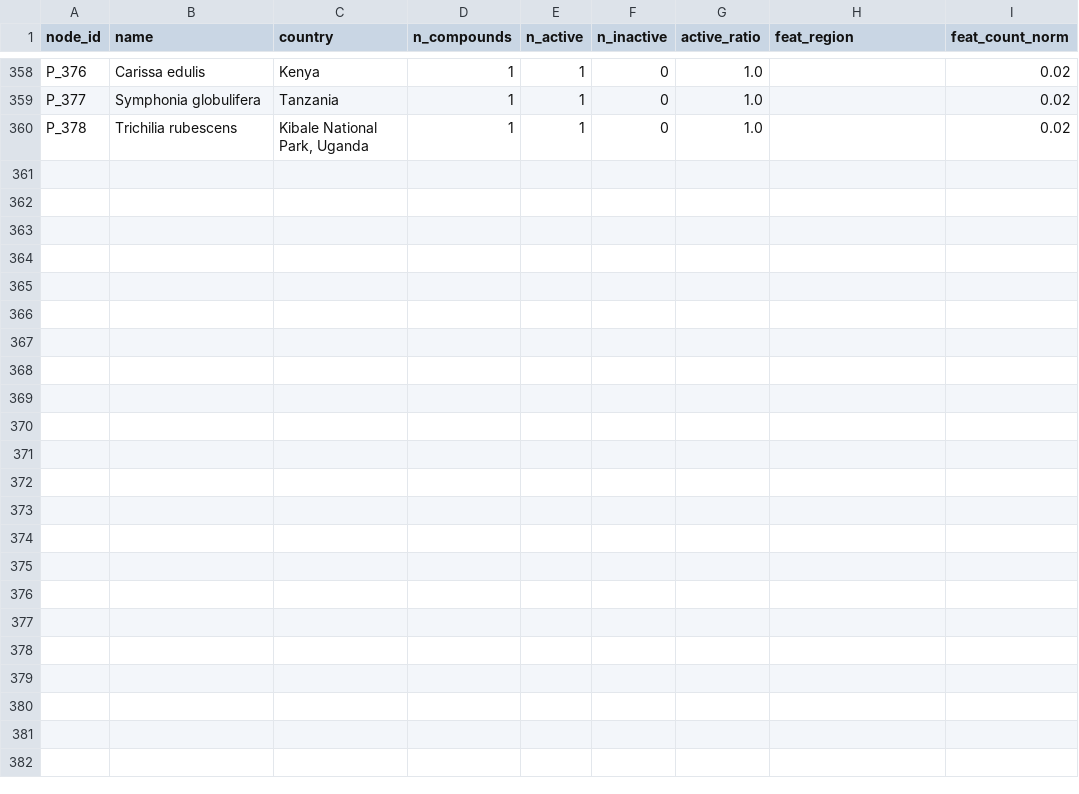
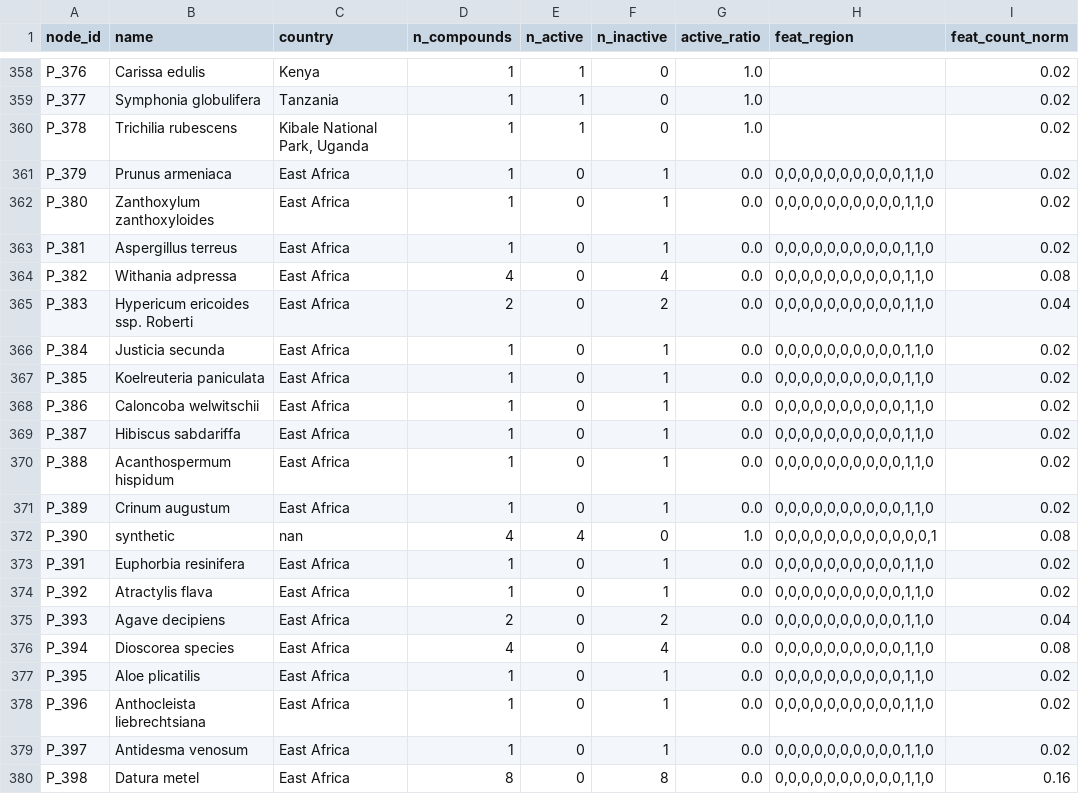
Before and after one commit to marcolminc/ethno-botanic-gnn, a CSV file: data/hetero/east_africa_plant_nodes.csv, drawn as a sheet; only a part is shown, gaps mark what is left out; the diff names each change by its address in the sheet, - before the commit and + after, or states it on an @@ line.

```diff
--- a/data/hetero/east_africa_plant_nodes.csv
+++ b/data/hetero/east_africa_plant_nodes.csv
+row 361: P_379 | Prunus armeniaca | East Africa | 1 | 0 | 1 | 0.0 | 0,0,0,0,0,0,0,0,0,0,1,1,0 | 0.02
+row 362: P_380 | Zanthoxylum zanthoxyloides | East Africa | 1 | 0 | 1 | 0.0 | 0,0,0,0,0,0,0,0,0,0,1,1,0 | 0.02
+row 363: P_381 | Aspergillus terreus | East Africa | 1 | 0 | 1 | 0.0 | 0,0,0,0,0,0,0,0,0,0,1,1,0 | 0.02
+row 364: P_382 | Withania adpressa | East Africa | 4 | 0 | 4 | 0.0 | 0,0,0,0,0,0,0,0,0,0,1,1,0 | 0.08
+row 365: P_383 | Hypericum ericoides ssp. Roberti | East Africa | 2 | 0 | 2 | 0.0 | 0,0,0,0,0,0,0,0,0,0,1,1,0 | 0.04
+row 366: P_384 | Justicia secunda | East Africa | 1 | 0 | 1 | 0.0 | 0,0,0,0,0,0,0,0,0,0,1,1,0 | 0.02
+row 367: P_385 | Koelreuteria paniculata | East Africa | 1 | 0 | 1 | 0.0 | 0,0,0,0,0,0,0,0,0,0,1,1,0 | 0.02
+row 368: P_386 | Caloncoba welwitschii | East Africa | 1 | 0 | 1 | 0.0 | 0,0,0,0,0,0,0,0,0,0,1,1,0 | 0.02
+row 369: P_387 | Hibiscus sabdariffa | East Africa | 1 | 0 | 1 | 0.0 | 0,0,0,0,0,0,0,0,0,0,1,1,0 | 0.02
+row 370: P_388 | Acanthospermum hispidum | East Africa | 1 | 0 | 1 | 0.0 | 0,0,0,0,0,0,0,0,0,0,1,1,0 | 0.02
+row 371: P_389 | Crinum augustum | East Africa | 1 | 0 | 1 | 0.0 | 0,0,0,0,0,0,0,0,0,0,1,1,0 | 0.02
+row 372: P_390 | synthetic | nan | 4 | 4 | 0 | 1.0 | 0,0,0,0,0,0,0,0,0,0,0,0,1 | 0.08
+row 373: P_391 | Euphorbia resinifera | East Africa | 1 | 0 | 1 | 0.0 | 0,0,0,0,0,0,0,0,0,0,1,1,0 | 0.02
+row 374: P_392 | Atractylis flava | East Africa | 1 | 0 | 1 | 0.0 | 0,0,0,0,0,0,0,0,0,0,1,1,0 | 0.02
+row 375: P_393 | Agave decipiens | East Africa | 2 | 0 | 2 | 0.0 | 0,0,0,0,0,0,0,0,0,0,1,1,0 | 0.04
+row 376: P_394 | Dioscorea species | East Africa | 4 | 0 | 4 | 0.0 | 0,0,0,0,0,0,0,0,0,0,1,1,0 | 0.08
+row 377: P_395 | Aloe plicatilis | East Africa | 1 | 0 | 1 | 0.0 | 0,0,0,0,0,0,0,0,0,0,1,1,0 | 0.02
+row 378: P_396 | Anthocleista liebrechtsiana | East Africa | 1 | 0 | 1 | 0.0 | 0,0,0,0,0,0,0,0,0,0,1,1,0 | 0.02
+row 379: P_397 | Antidesma venosum | East Africa | 1 | 0 | 1 | 0.0 | 0,0,0,0,0,0,0,0,0,0,1,1,0 | 0.02
+row 380: P_398 | Datura metel | East Africa | 8 | 0 | 8 | 0.0 | 0,0,0,0,0,0,0,0,0,0,1,1,0 | 0.16
```
Also changed, not shown: data/hetero/east_africa_edges_plant_compound.csv, 2 other files.
